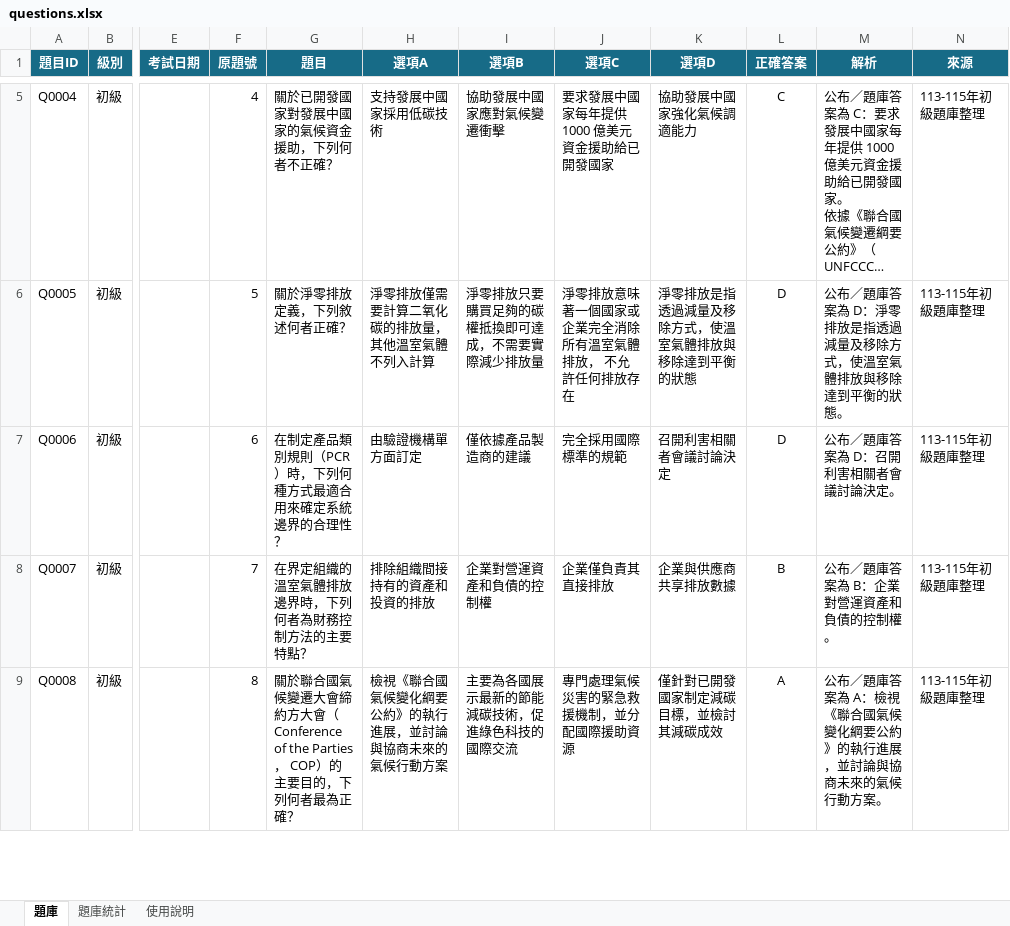
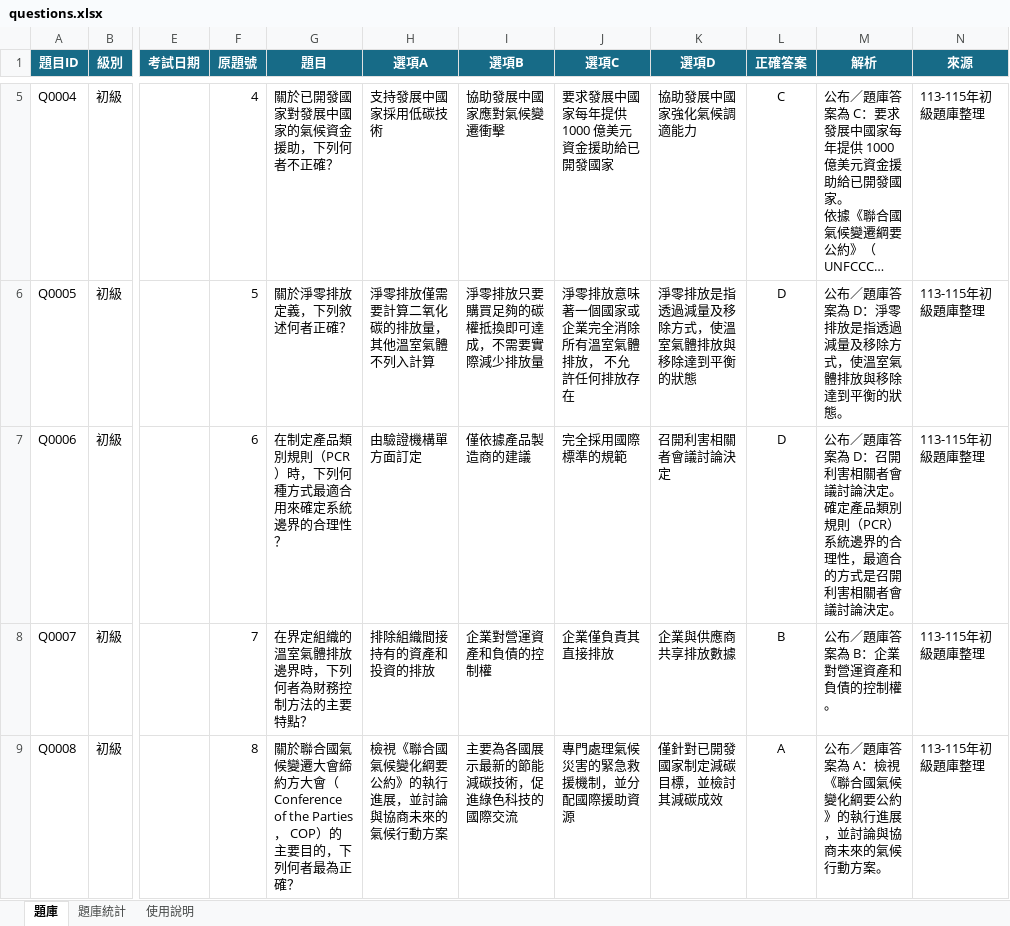
Before and after one commit to 3311231021/practice, an Excel workbook: questions.xlsx, sheet 題庫, drawn as a sheet; only a part is shown, gaps mark what is left out; long unchanged cells end in …; values as stored, in another font and other column widths than the file's, no borders; table styles not drawn; ↵ is a line break in a cell; the diff covers the shown part only; the diff names each change by its address in the sheet, - before the commit and + after, or states it on an @@ line.

Commit message:
Add files via upload

```diff
--- a/questions.xlsx (sheet 題庫)
+++ b/questions.xlsx (sheet 題庫)
-M7 (解析): …論決定。
+M7 (解析): …論決定。 ↵ 確定產品類別規則（PCR）系統邊界的合理性，最適合的方式是召開利害相關者會議討論決定。
```
Also changed, not shown: 4 edited cells elsewhere in this sheet.
